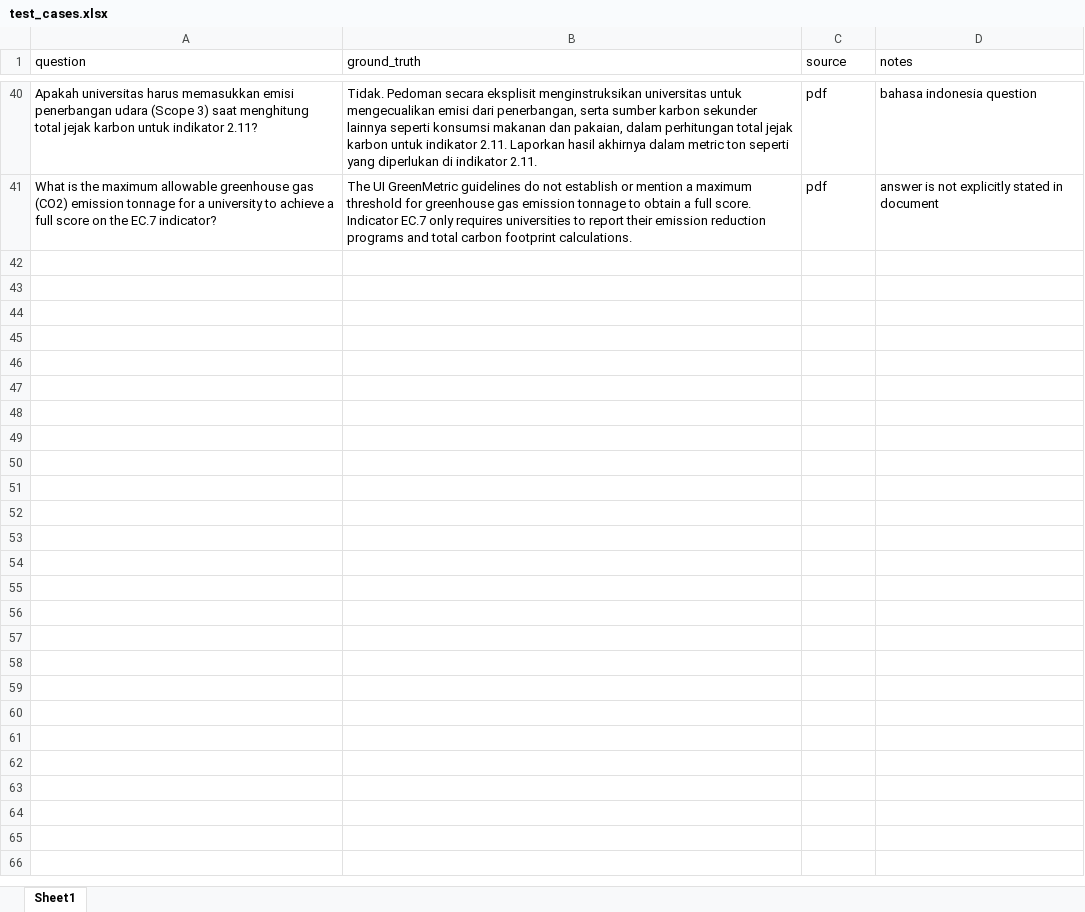
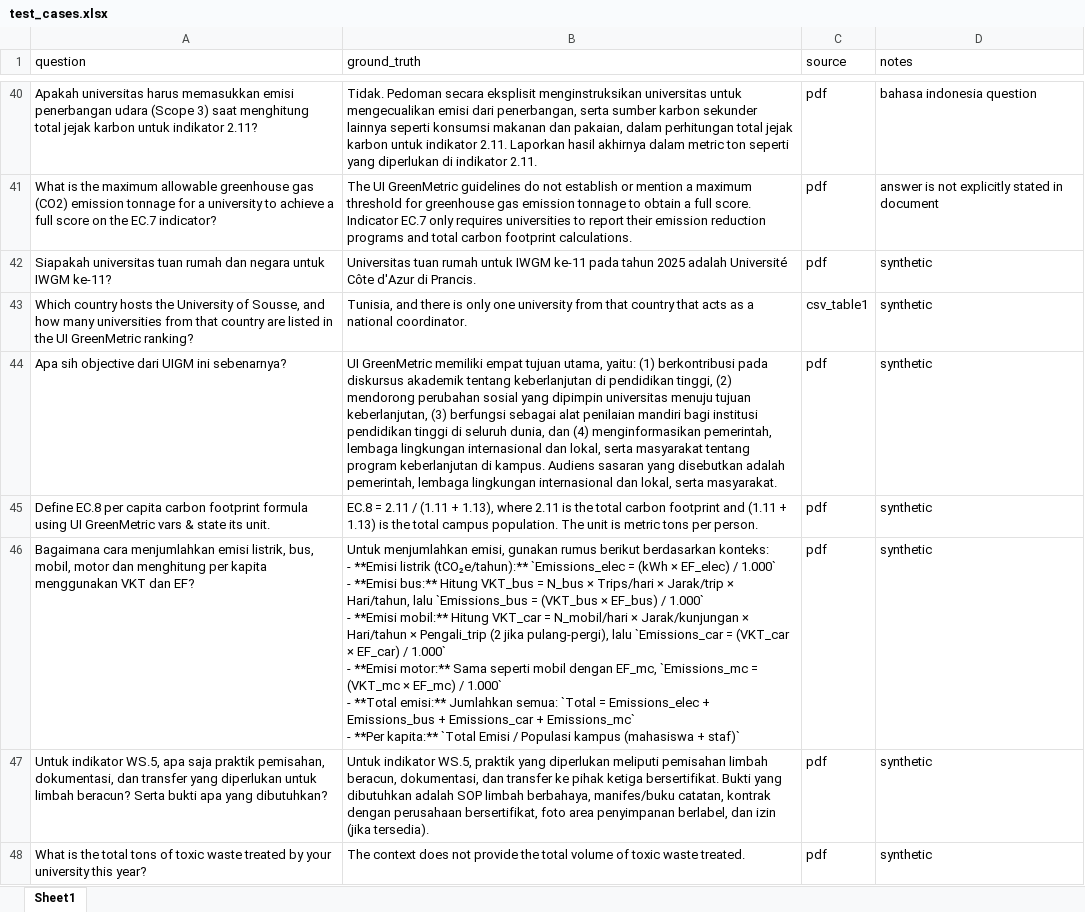
Before and after one commit to dts26/rag-uigreenmetric, an Excel workbook: test_cases/test_cases.xlsx, sheet Sheet1, drawn as a sheet; only a part is shown, gaps mark what is left out; values as stored, in another font and other column widths than the file's, no borders; ↵ is a line break in a cell; the diff names each change by its address in the sheet, - before the commit and + after, or states it on an @@ line.

Commit message:
added 7 synthetic test_cases

```diff
--- a/test_cases/test_cases.xlsx (sheet Sheet1)
+++ b/test_cases/test_cases.xlsx (sheet Sheet1)
+row 42: Siapakah universitas tuan rumah dan negara untuk IWGM ke-11? | Universitas tuan rumah untuk IWGM ke-11 pada tahun 2025 adalah Université Côte d'Azur di Prancis. | pdf | synthetic
+row 43: Which country hosts the University of Sousse, and how many universities from that country are listed in the UI GreenMetric ranking? | Tunisia, and there is only one university from that country that acts as a national coordinator. | csv_table1 | synthetic
+row 44: Apa sih objective dari UIGM ini sebenarnya? | UI GreenMetric memiliki empat tujuan utama, yaitu: (1) berkontribusi pada diskursus akademik tentang keberlanjutan di pendidikan tinggi, (2) mendorong perubahan sosial yang dipimpin universitas menuju tujuan keberlanjutan, (3) berfungsi sebagai alat penilaian mandiri bagi institusi pendidikan tinggi di seluruh dunia, dan (4) menginformasikan pemerintah, lembaga lingkungan internasional dan lokal, serta masyarakat tentang program keberlanjutan di kampus. Audiens sasaran yang disebutkan adalah pemerintah, lembaga lingkungan internasional dan lokal, serta masyarakat. | pdf | synthetic
+row 45: Define EC.8 per capita carbon footprint formula using UI GreenMetric vars & state its unit. | EC.8 = 2.11 / (1.11 + 1.13), where 2.11 is the total carbon footprint and (1.11 + 1.13) is the total campus population. The unit is metric tons per person. | pdf | synthetic
+row 46: Bagaimana cara menjumlahkan emisi listrik, bus, mobil, motor dan menghitung per kapita menggunakan VKT dan EF? | Untuk menjumlahkan emisi, gunakan rumus berikut berdasarkan konteks: ↵ - **Emisi listrik (tCO₂e/tahun):** `Emissions_elec = (kWh × EF_elec) / 1.000` ↵ - **Emisi bus:** Hitung VKT_bus = N_bus × Trips/hari × Jarak/trip × Hari/tahun, lalu `Emissions_bus = (VKT_bus × EF_bus) / 1.000` ↵ - **Emisi mobil:** Hitung VKT_car = N_mobil/hari × Jarak/kunjungan × Hari/tahun × Pengali_trip (2 jika pulang-pergi), lalu `Emissions_car = (VKT_car × EF_car) / 1.000` ↵ - **Emisi motor:** Sama seperti mobil dengan EF_mc, `Emissions_mc = (VKT_mc × EF_mc) / 1.000` ↵ - **Total emisi:** Jumlahkan semua: `Total = Emissions_elec + Emissions_bus + Emissions_car + Emissions_mc` ↵ - **Per kapita:** `Total Emisi / Populasi kampus (mahasiswa + staf)` | pdf | synthetic
+row 47: Untuk indikator WS.5, apa saja praktik pemisahan, dokumentasi, dan transfer yang diperlukan untuk limbah beracun? Serta bukti apa yang dibutuhkan? | Untuk indikator WS.5, praktik yang diperlukan meliputi pemisahan limbah beracun, dokumentasi, dan transfer ke pihak ketiga bersertifikat. Bukti yang dibutuhkan adalah SOP limbah berbahaya, manifes/buku catatan, kontrak dengan perusahaan bersertifikat, foto area penyimpanan berlabel, dan izin (jika tersedia). | pdf | synthetic
+row 48: What is the total tons of toxic waste treated by your university this year? | The context does not provide the total volume of toxic waste treated. | pdf | synthetic
```
